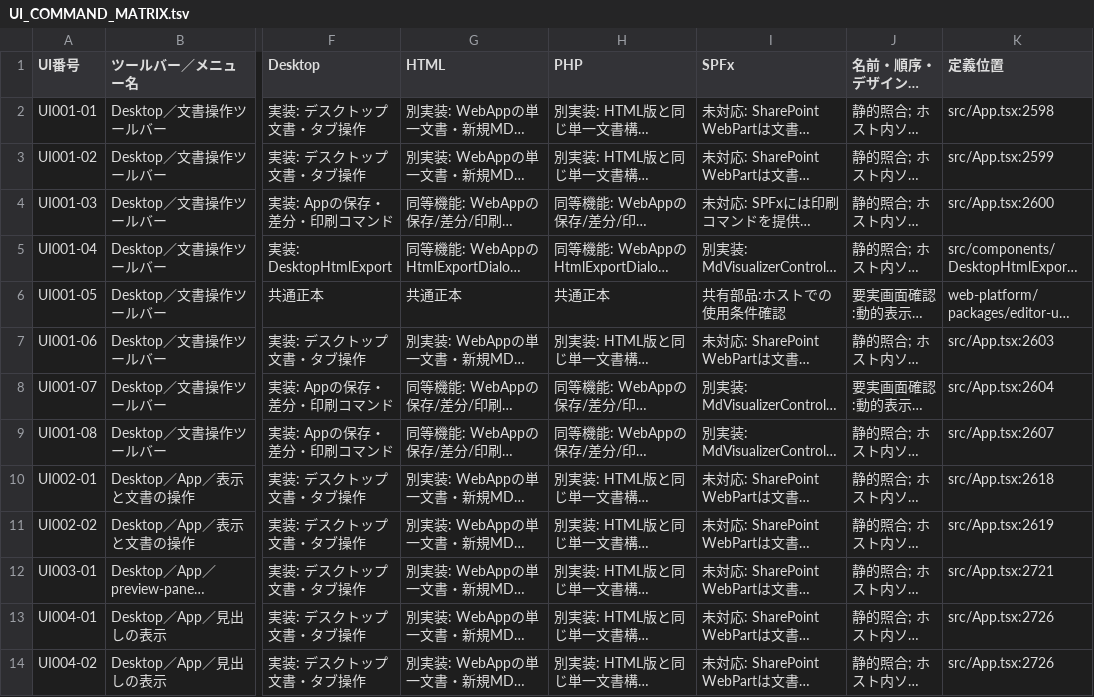
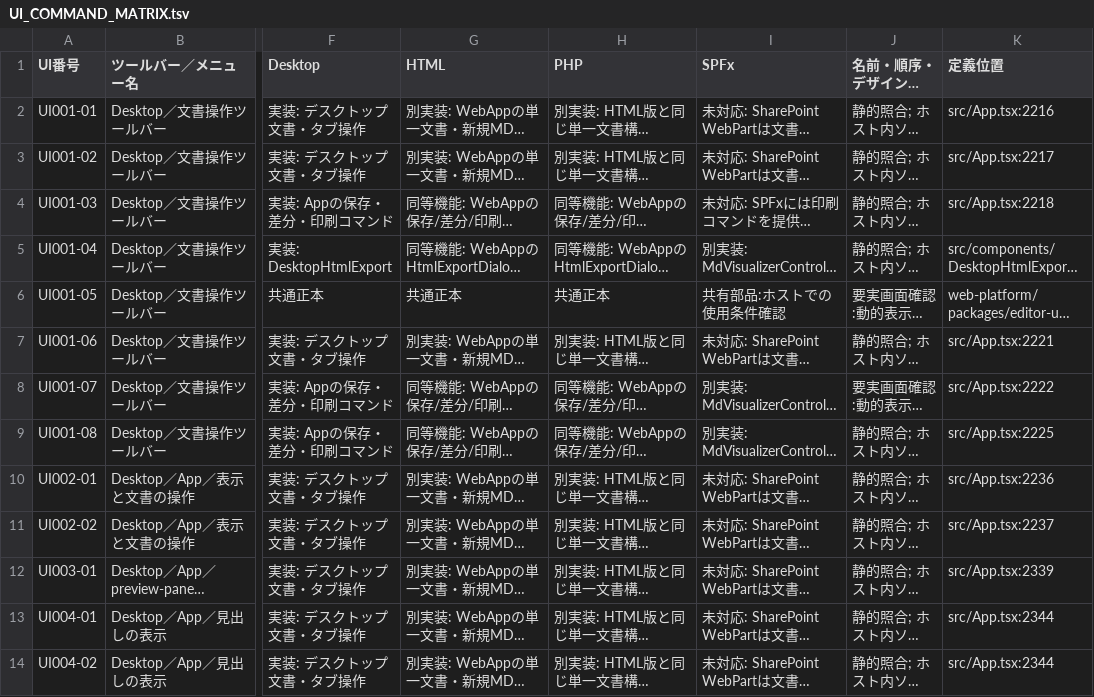
Before and after one commit to KotorinChunChun/MdVisualizer, a TSV file: docs/developer/ui/UI_COMMAND_MATRIX.tsv, drawn as a sheet; only a part is shown, gaps mark what is left out; long unchanged cells end in …; the diff covers the shown part only; the diff names each change by its address in the sheet, - before the commit and + after, or states it on an @@ line.

```diff
--- a/docs/developer/ui/UI_COMMAND_MATRIX.tsv
+++ b/docs/developer/ui/UI_COMMAND_MATRIX.tsv
-K2 (定義位置): src/App.tsx:2598
+K2 (定義位置): src/App.tsx:2216
-K3 (定義位置): src/App.tsx:2599
+K3 (定義位置): src/App.tsx:2217
-K4 (定義位置): src/App.tsx:2600
+K4 (定義位置): src/App.tsx:2218
-K7 (定義位置): src/App.tsx:2603
+K7 (定義位置): src/App.tsx:2221
-K8 (定義位置): src/App.tsx:2604
+K8 (定義位置): src/App.tsx:2222
-K9 (定義位置): src/App.tsx:2607
+K9 (定義位置): src/App.tsx:2225
-K10 (定義位置): src/App.tsx:2618
+K10 (定義位置): src/App.tsx:2236
-K11 (定義位置): src/App.tsx:2619
+K11 (定義位置): src/App.tsx:2237
-K12 (定義位置): src/App.tsx:2721
+K12 (定義位置): src/App.tsx:2339
-K13:K14 (定義位置): src/App.tsx:2726
+K13:K14 (定義位置): src/App.tsx:2344
```
Also changed, not shown: 58 edited cells elsewhere in this file, 13 other files.
